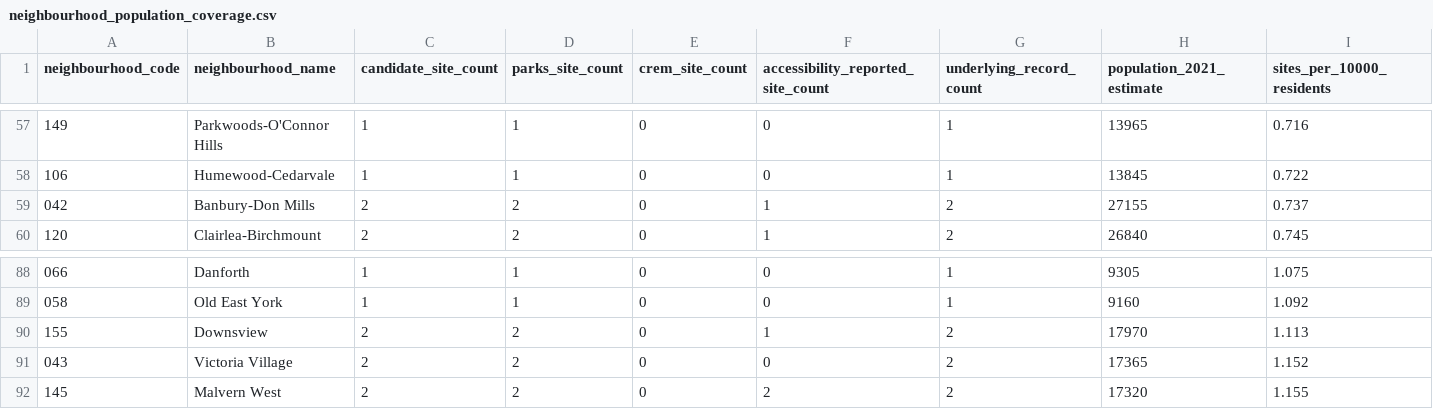
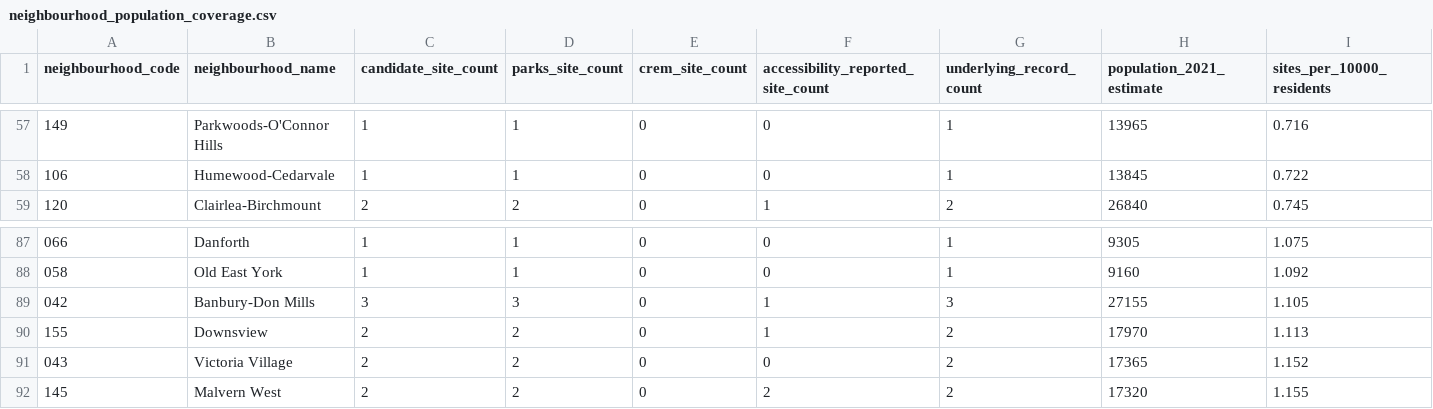
Before and after one commit to Cgarg547/CivicAccess, a CSV file: data/processed/neighbourhoods/neighbourhood_population_coverage.csv, drawn as a sheet; only a part is shown, gaps mark what is left out; removed rows and columns are numbered as before the commit, all else as after; rows hold the shown columns only; the diff names each change by its address in the sheet, - before the commit and + after, or states it on an @@ line.

```diff
--- a/data/processed/neighbourhoods/neighbourhood_population_coverage.csv
+++ b/data/processed/neighbourhoods/neighbourhood_population_coverage.csv
-row 59: 042 | Banbury-Don Mills | 2 | 2 | 0 | 1 | 2 | 27155 | 0.737
+row 89: 042 | Banbury-Don Mills | 3 | 3 | 0 | 1 | 3 | 27155 | 1.105
```
Also changed, not shown: data/processed/neighbourhoods/neighbourhood_washroom_coverage.csv, data/processed/washrooms/washroom_detailed_edge_snap.csv, 23 other files.
